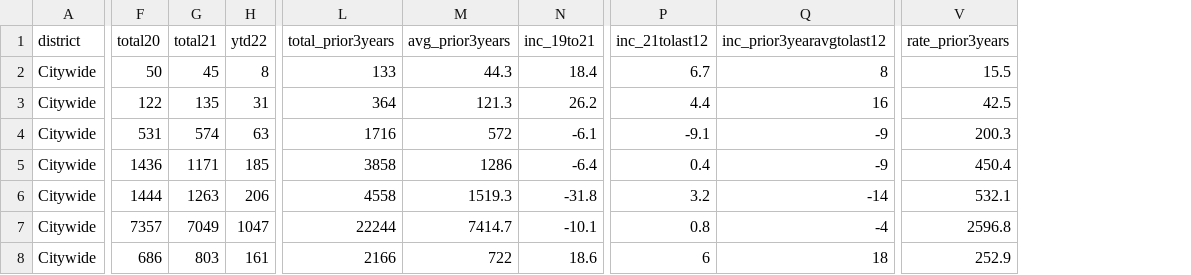
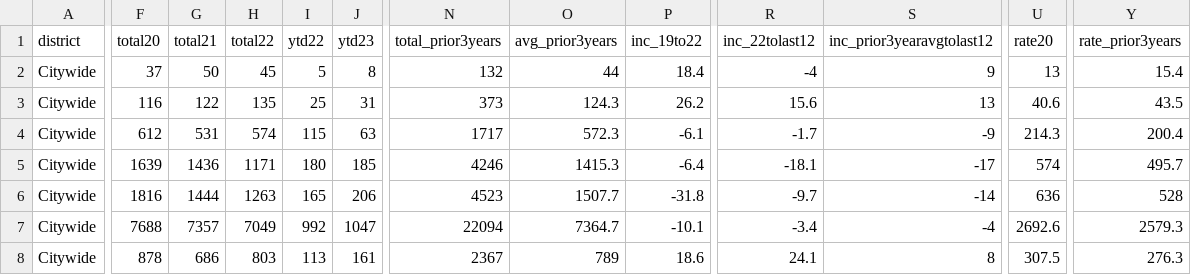
Before and after one commit to abcotvdata/safetytracker_durham, a CSV file: data/output/archive/citywide_crime_week2023-02-25.csv, drawn as a sheet; only a part is shown, gaps mark what is left out; removed rows and columns are numbered as before the commit, all else as after; the diff covers the shown part only; the diff names each change by its address in the sheet, - before the commit and + after, or states it on an @@ line.

```diff
--- a/data/output/archive/citywide_crime_week2023-02-25.csv
+++ b/data/output/archive/citywide_crime_week2023-02-25.csv
+column F (total20), rows 2-8: 37 | 116 | 612 | 1639 | 1816 | 7688 | 878
+column I (ytd22), rows 2-8: 5 | 25 | 115 | 180 | 165 | 992 | 113
-column P (inc_21tolast12), rows 2-8: 6.7 | 4.4 | -9.1 | 0.4 | 3.2 | 0.8 | 6
+column R (inc_22tolast12), rows 2-8: -4 | 15.6 | -1.7 | -18.1 | -9.7 | -3.4 | 24.1
+column U (rate20), rows 2-8: 13 | 40.6 | 214.3 | 574 | 636 | 2692.6 | 307.5
-G1: total20
+G1: total21
-H1: total21
+H1: total22
-J1: ytd22
+J1: ytd23
-P1: inc_19to21
+P1: inc_19to22
-N2 (total_prior3years): 133
+N2 (total_prior3years): 132
-O2 (avg_prior3years): 44.3
+O2 (avg_prior3years): 44
-S2 (inc_prior3yearavgtolast12): 8
+S2 (inc_prior3yearavgtolast12): 9
-Y2 (rate_prior3years): 15.5
+Y2 (rate_prior3years): 15.4
-N3 (total_prior3years): 364
+N3 (total_prior3years): 373
-O3 (avg_prior3years): 121.3
+O3 (avg_prior3years): 124.3
-S3 (inc_prior3yearavgtolast12): 16
+S3 (inc_prior3yearavgtolast12): 13
-Y3 (rate_prior3years): 42.5
+Y3 (rate_prior3years): 43.5
-N4 (total_prior3years): 1716
+N4 (total_prior3years): 1717
-O4 (avg_prior3years): 572
+O4 (avg_prior3years): 572.3
-Y4 (rate_prior3years): 200.3
+Y4 (rate_prior3years): 200.4
-N5 (total_prior3years): 3858
+N5 (total_prior3years): 4246
-O5 (avg_prior3years): 1286
+O5 (avg_prior3years): 1415.3
-S5 (inc_prior3yearavgtolast12): -9
+S5 (inc_prior3yearavgtolast12): -17
-Y5 (rate_prior3years): 450.4
+Y5 (rate_prior3years): 495.7
-N6 (total_prior3years): 4558
+N6 (total_prior3years): 4523
-O6 (avg_prior3years): 1519.3
+O6 (avg_prior3years): 1507.7
-Y6 (rate_prior3years): 532.1
+Y6 (rate_prior3years): 528
-N7 (total_prior3years): 22244
+N7 (total_prior3years): 22094
-O7 (avg_prior3years): 7414.7
+O7 (avg_prior3years): 7364.7
-Y7 (rate_prior3years): 2596.8
+Y7 (rate_prior3years): 2579.3
-N8 (total_prior3years): 2166
+N8 (total_prior3years): 2367
-O8 (avg_prior3years): 722
+O8 (avg_prior3years): 789
-S8 (inc_prior3yearavgtolast12): 18
+S8 (inc_prior3yearavgtolast12): 8
-Y8 (rate_prior3years): 252.9
+Y8 (rate_prior3years): 276.3
```
Also changed, not shown: 2 edited cells elsewhere in this file, data/output/yearly/assaults_city.csv, data/output/yearly/burglaries_city.csv, 44 other files.
